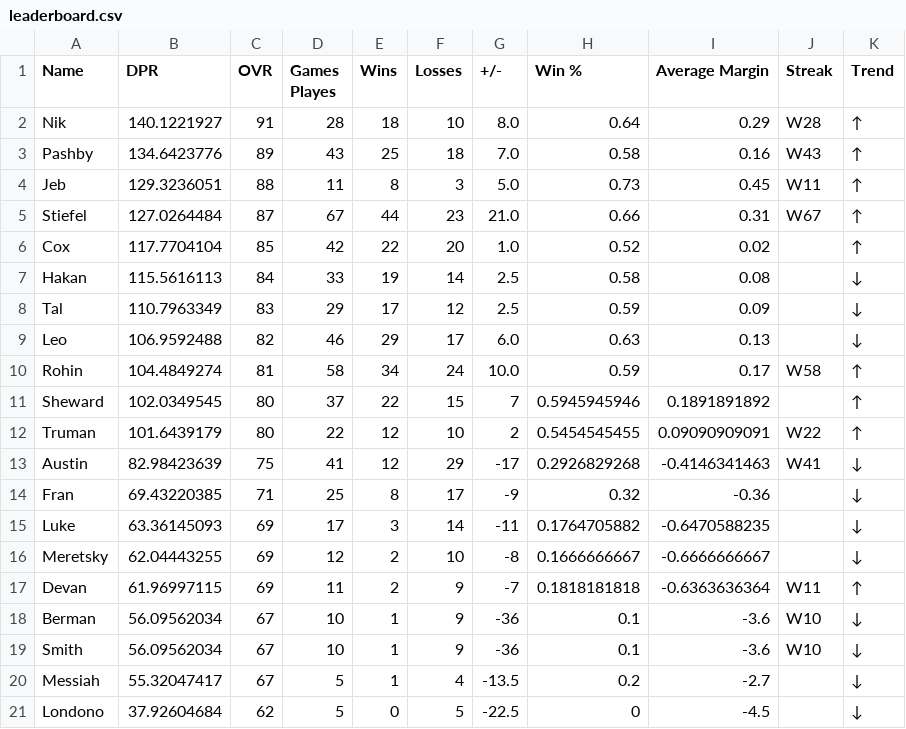
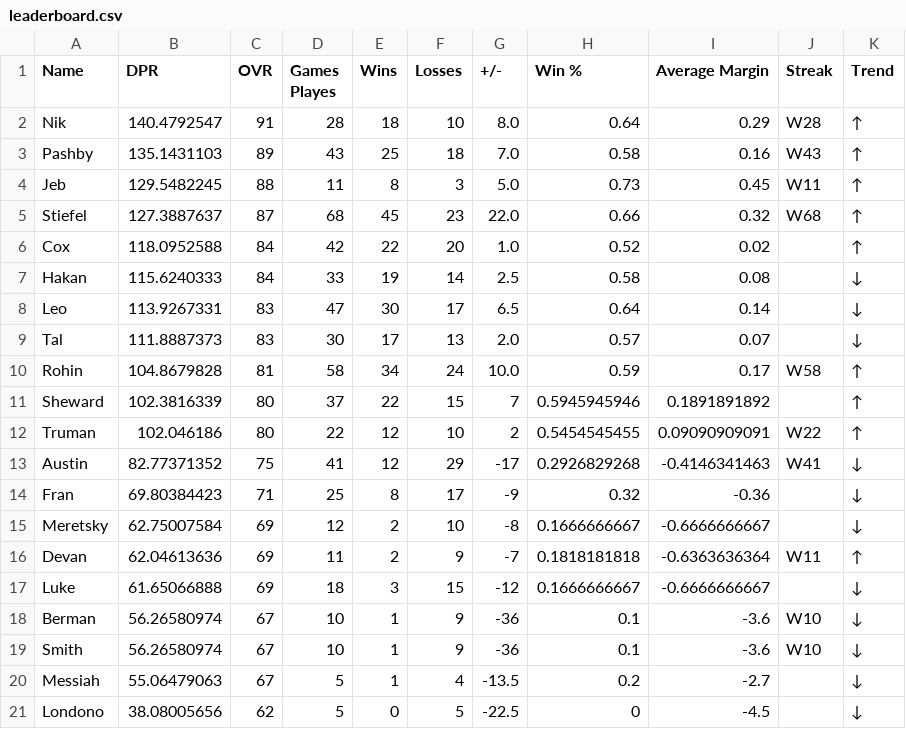
Before and after one commit to adamstiefel06/dpong-leaderboard, a CSV file: leaderboard.csv, drawn as a sheet; only a part is shown; the diff covers the shown part only.

```diff
--- a/leaderboard.csv
+++ b/leaderboard.csv
@@ -1,21 +1,21 @@
 Name,DPR,OVR,Games Playes,Wins,Losses,+/-,Win %,Average Margin,Streak,Trend
-Nik,140.1221927,91,28,18,10,8.0,0.64,0.29,W28,↑
-Pashby,134.6423776,89,43,25,18,7.0,0.58,0.16,W43,↑
-Jeb,129.3236051,88,11,8,3,5.0,0.73,0.45,W11,↑
-Stiefel,127.0264484,87,67,44,23,21.0,0.66,0.31,W67,↑
-Cox,117.7704104,85,42,22,20,1.0,0.52,0.02,,↑
-Hakan,115.5616113,84,33,19,14,2.5,0.58,0.08,,↓
-Tal,110.7963349,83,29,17,12,2.5,0.59,0.09,,↓
-Leo,106.9592488,82,46,29,17,6.0,0.63,0.13,,↓
-Rohin,104.4849274,81,58,34,24,10.0,0.59,0.17,W58,↑
-Sheward,102.0349545,80,37,22,15,7,0.5945945946,0.1891891892,,↑
-Truman,101.6439179,80,22,12,10,2,0.5454545455,0.09090909091,W22,↑
-Austin,82.98423639,75,41,12,29,-17,0.2926829268,-0.4146341463,W41,↓
-Fran,69.43220385,71,25,8,17,-9,0.32,-0.36,,↓
-Luke,63.36145093,69,17,3,14,-11,0.1764705882,-0.6470588235,,↓
-Meretsky,62.04443255,69,12,2,10,-8,0.1666666667,-0.6666666667,,↓
-Devan,61.96997115,69,11,2,9,-7,0.1818181818,-0.6363636364,W11,↑
-Berman,56.09562034,67,10,1,9,-36,0.1,-3.6,W10,↓
-Smith,56.09562034,67,10,1,9,-36,0.1,-3.6,W10,↓
-Messiah,55.32047417,67,5,1,4,-13.5,0.2,-2.7,,↓
-Londono,37.92604684,62,5,0,5,-22.5,0,-4.5,,↓
+Nik,140.4792547,91,28,18,10,8.0,0.64,0.29,W28,↑
+Pashby,135.1431103,89,43,25,18,7.0,0.58,0.16,W43,↑
+Jeb,129.5482245,88,11,8,3,5.0,0.73,0.45,W11,↑
+Stiefel,127.3887637,87,68,45,23,22.0,0.66,0.32,W68,↑
+Cox,118.0952588,84,42,22,20,1.0,0.52,0.02,,↑
+Hakan,115.6240333,84,33,19,14,2.5,0.58,0.08,,↓
+Leo,113.9267331,83,47,30,17,6.5,0.64,0.14,,↓
+Tal,111.8887373,83,30,17,13,2.0,0.57,0.07,,↓
+Rohin,104.8679828,81,58,34,24,10.0,0.59,0.17,W58,↑
+Sheward,102.3816339,80,37,22,15,7,0.5945945946,0.1891891892,,↑
+Truman,102.046186,80,22,12,10,2,0.5454545455,0.09090909091,W22,↑
+Austin,82.77371352,75,41,12,29,-17,0.2926829268,-0.4146341463,W41,↓
+Fran,69.80384423,71,25,8,17,-9,0.32,-0.36,,↓
+Meretsky,62.75007584,69,12,2,10,-8,0.1666666667,-0.6666666667,,↓
+Devan,62.04613636,69,11,2,9,-7,0.1818181818,-0.6363636364,W11,↑
+Luke,61.65066888,69,18,3,15,-12,0.1666666667,-0.6666666667,,↓
+Berman,56.26580974,67,10,1,9,-36,0.1,-3.6,W10,↓
+Smith,56.26580974,67,10,1,9,-36,0.1,-3.6,W10,↓
+Messiah,55.06479063,67,5,1,4,-13.5,0.2,-2.7,,↓
+Londono,38.08005656,62,5,0,5,-22.5,0,-4.5,,↓
```
Also changed, not shown: 3 edited cells elsewhere in this file.
